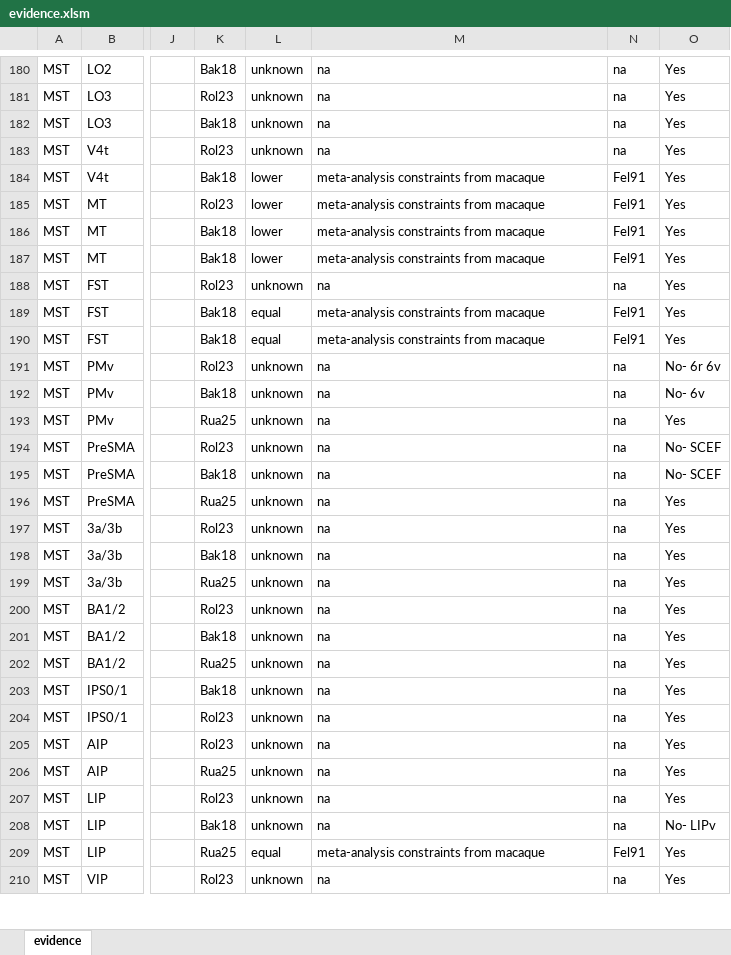
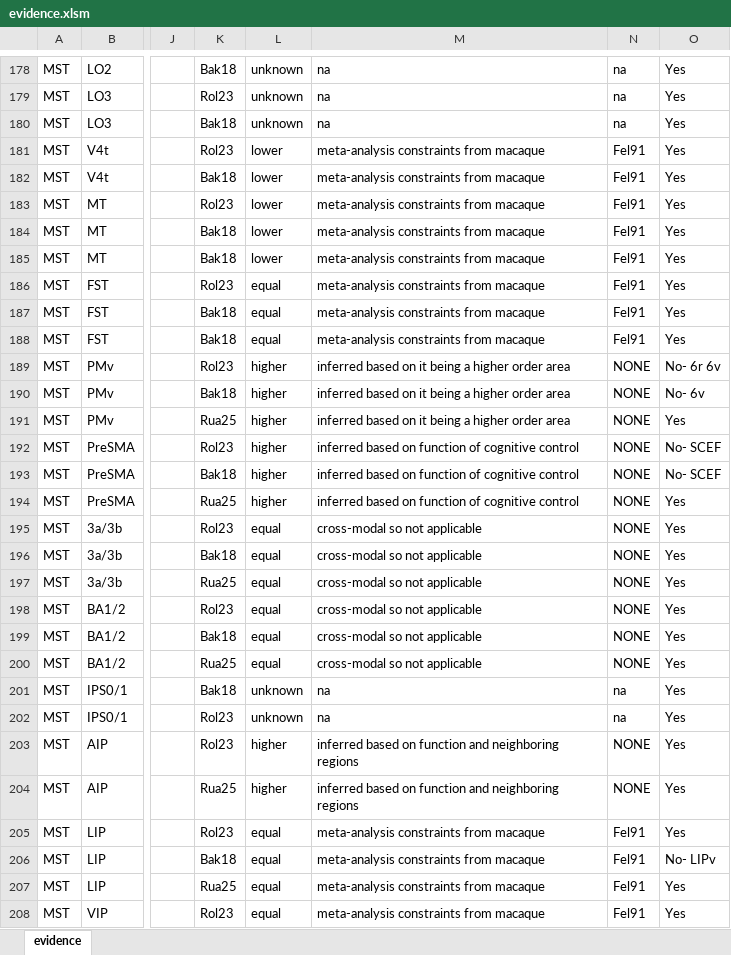
Before and after one commit to raniaezzo/CorticalConnectivity, an Excel workbook: human/evidence.xlsm, sheet evidence, drawn as a sheet; only a part is shown, gaps mark what is left out; values as stored, in another font and other column widths than the file's, no borders; addresses are those after the commit; the diff covers the shown part only; the diff names each change by its address in the sheet, - before the commit and + after, or states it on an @@ line.

```diff
--- a/human/evidence.xlsm (sheet evidence)
+++ b/human/evidence.xlsm (sheet evidence)
-L181: unknown
+L181: lower
-M181: na
+M181: meta-analysis constraints from macaque
-N181: na
+N181: Fel91
-L186: unknown
+L186: equal
-M186: na
+M186: meta-analysis constraints from macaque
-N186: na
+N186: Fel91
-L189:L194: unknown
+L189:L194: higher
-M189:M191: na
+M189:M191: inferred based on it being a higher order area
-N189:N200: na
+N189:N200: NONE
-M192:M194: na
+M192:M194: inferred based on function of cognitive control
-L195:L200: unknown
+L195:L200: equal
-M195:M200: na
+M195:M200: cross-modal so not applicable
-L203:L204: unknown
+L203:L204: higher
-M203:M204: na
+M203:M204: inferred based on function and neighboring regions
-N203:N204: na
+N203:N204: NONE
-L205:L206: unknown
+L205:L206: equal
-M205:M206: na
+M205:M206: meta-analysis constraints from macaque
-N205:N206: na
+N205:N206: Fel91
-L208: unknown
+L208: equal
-M208: na
+M208: meta-analysis constraints from macaque
-N208: na
+N208: Fel91
```
Also changed, not shown: 3 removed rows and 763 edited cells elsewhere in this sheet, 7 other files.
